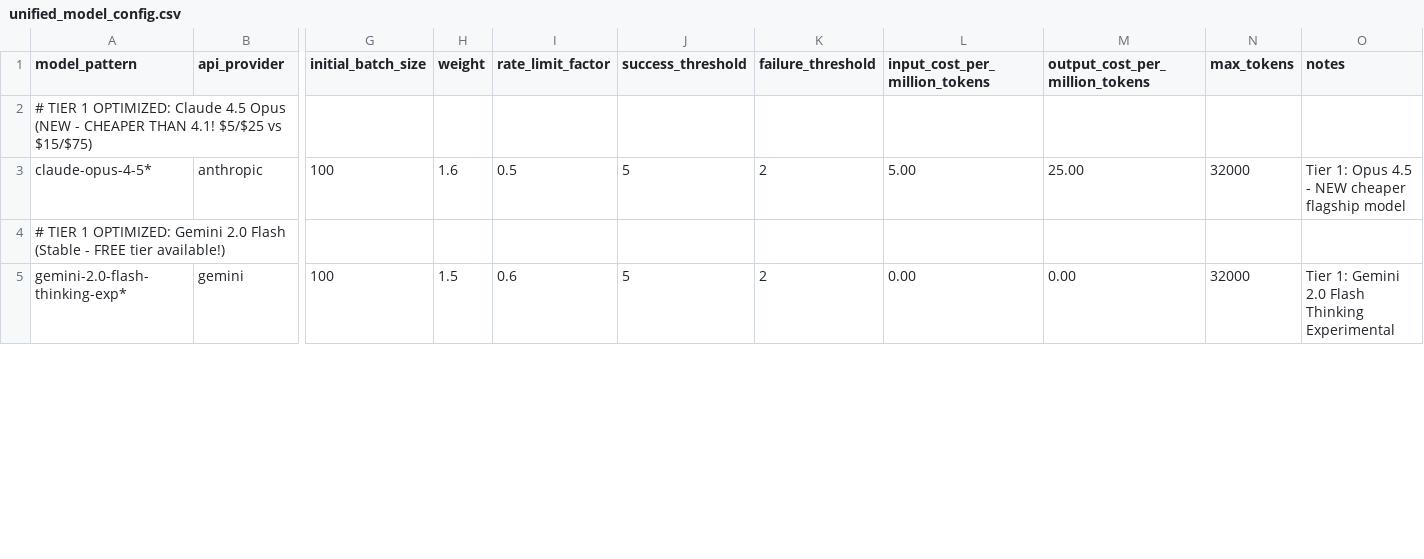
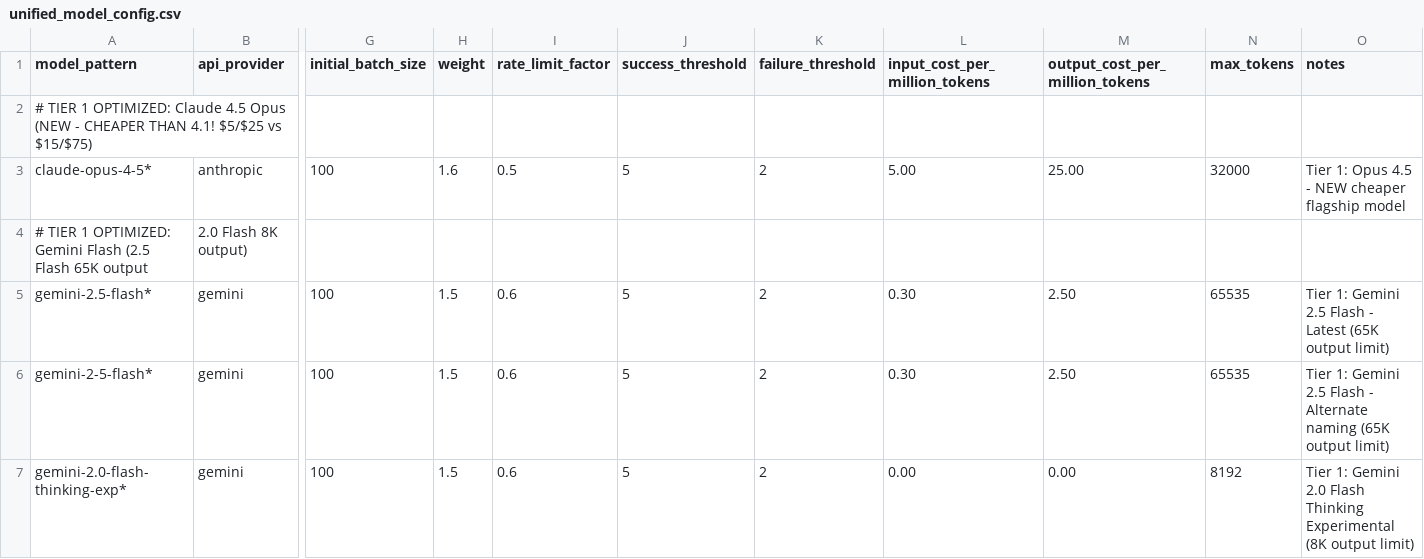
Before and after one commit to EliyahuAI/mcp-server-hyperplexity, a CSV file: src/unified_model_config.csv, drawn as a sheet; only a part is shown, gaps mark what is left out; removed rows and columns are numbered as before the commit, all else as after; rows hold the shown columns only; the diff covers the shown part only; the diff names each change by its address in the sheet, - before the commit and + after, or states it on an @@ line.

```diff
--- a/src/unified_model_config.csv
+++ b/src/unified_model_config.csv
-row 4: # TIER 1 OPTIMIZED: Gemini 2.0 Flash (Stable - FREE tier available!)
+row 4: # TIER 1 OPTIMIZED: Gemini Flash (2.5 Flash 65K output | 2.0 Flash 8K output)
+row 5: gemini-2.5-flash* | gemini | 100 | 1.5 | 0.6 | 5 | 2 | 0.30 | 2.50 | 65535 | Tier 1: Gemini 2.5 Flash - Latest (65K output limit)
+row 6: gemini-2-5-flash* | gemini | 100 | 1.5 | 0.6 | 5 | 2 | 0.30 | 2.50 | 65535 | Tier 1: Gemini 2.5 Flash - Alternate naming (65K output limit)
-N7 (max_tokens): 32000
+N7 (max_tokens): 8192
-O7 (notes): …Thinking Experimental
+O7 (notes): …Thinking Experimental (8K output limit)
```
Also changed, not shown: 5 added rows and 9 edited cells elsewhere in this file, 1 other file.
